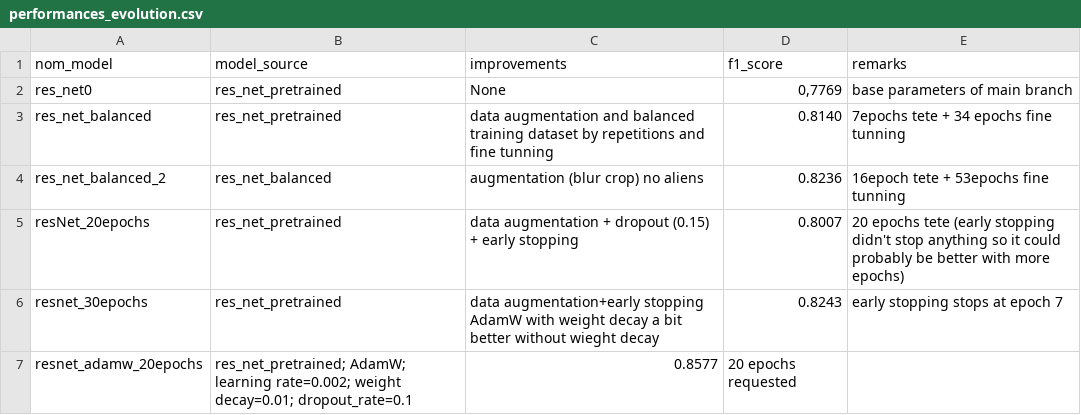
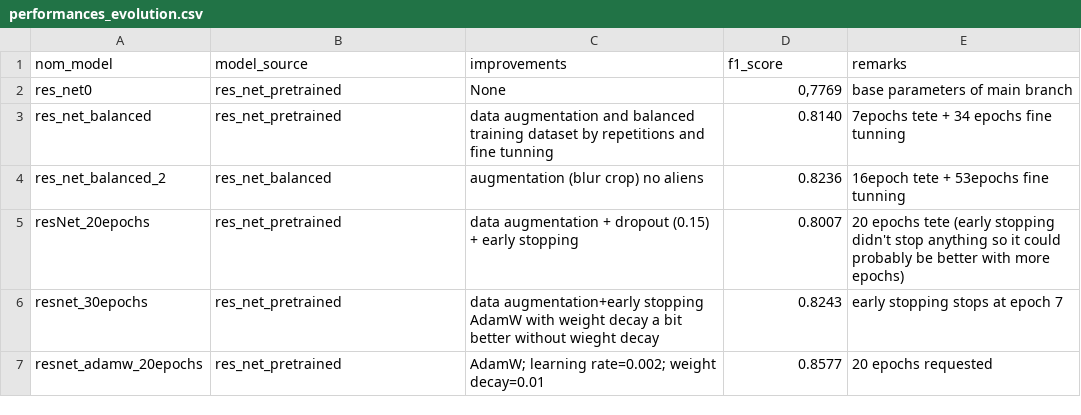
Before and after one commit to RDF-LAD/Projet_ANNDL, a CSV file: performance_results/performances_evolution.csv, drawn as a sheet.

Commit message:
Update performances_evolution.csv

```diff
--- a/performance_results/performances_evolution.csv
+++ b/performance_results/performances_evolution.csv
@@ -6,2 +6,2 @@ resNet_20epochs,res_net_pretrained,data augmentation + dropout (0.15) + early st
 resnet_30epochs,res_net_pretrained,data augmentation+early stopping AdamW with weight decay a bit better without wieght decay, "0.8243", early stopping stops at epoch 7
-resnet_adamw_20epochs,res_net_pretrained; AdamW; learning rate=0.002; weight decay=0.01; dropout_rate=0.1,0.8577,20 epochs requested
+resnet_adamw_20epochs,res_net_pretrained,"AdamW; learning rate=0.002; weight decay=0.01",0.8577,"20 epochs requested"
```
